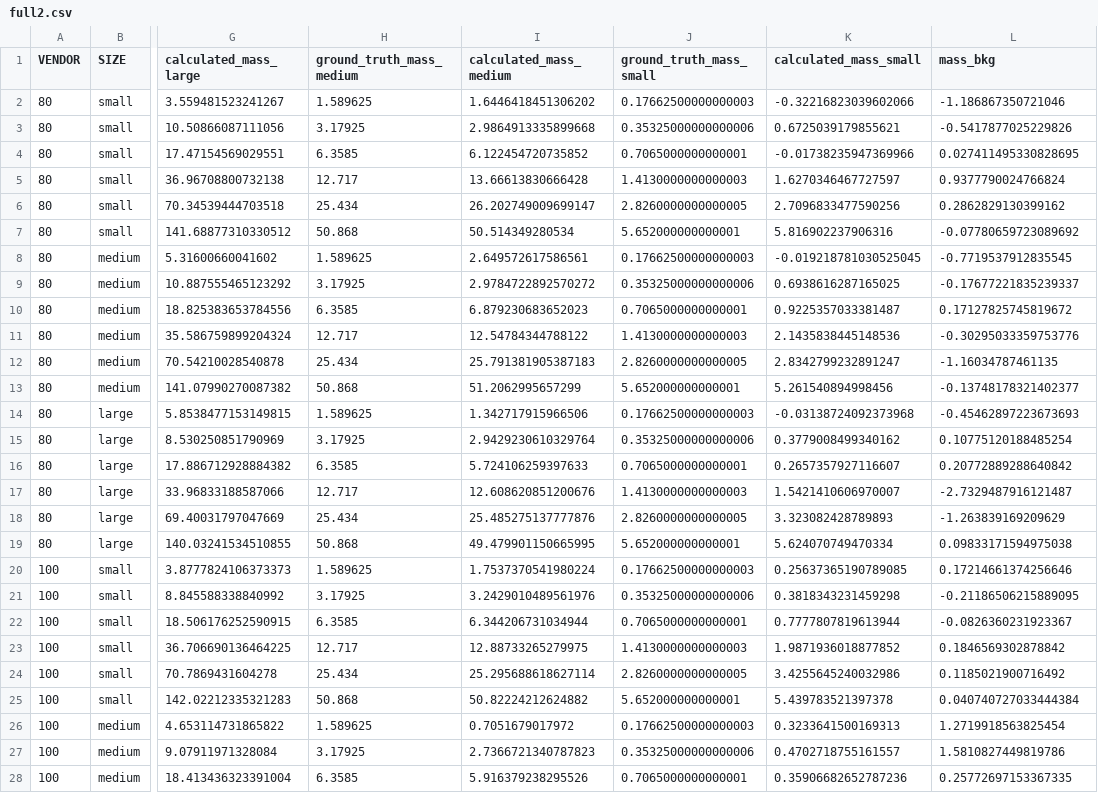
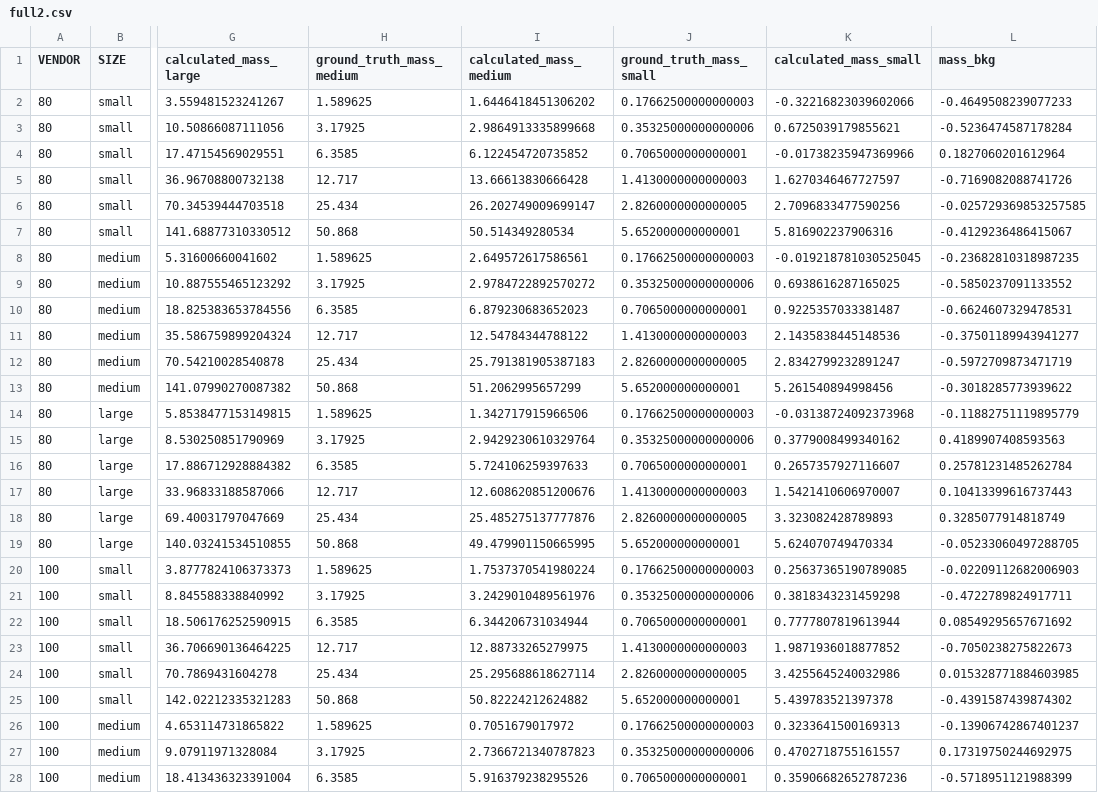
Before and after one commit to MolloiLab/cac-simulation, a CSV file: output_new/volume_fraction/full2.csv, drawn as a sheet; only a part is shown, gaps mark what is left out; the diff covers the shown part only; the diff names each change by its address in the sheet, - before the commit and + after, or states it on an @@ line.

```diff
--- a/output_new/volume_fraction/full2.csv
+++ b/output_new/volume_fraction/full2.csv
-L2 (mass_bkg): -1.186867350721046
+L2 (mass_bkg): -0.4649508239077233
-L3 (mass_bkg): -0.5417877025229826
+L3 (mass_bkg): -0.5236474587178284
-L4 (mass_bkg): 0.027411495330828695
+L4 (mass_bkg): 0.1827060201612964
-L5 (mass_bkg): 0.9377790024766824
+L5 (mass_bkg): -0.7169082088741726
-L6 (mass_bkg): 0.2862829130399162
+L6 (mass_bkg): -0.025729369853257585
-L7 (mass_bkg): -0.07780659723089692
+L7 (mass_bkg): -0.4129236486415067
-L8 (mass_bkg): -0.7719537912835545
+L8 (mass_bkg): -0.23682810318987235
-L9 (mass_bkg): -0.17677221835239337
+L9 (mass_bkg): -0.5850237091133552
-L10 (mass_bkg): 0.17127825745819672
+L10 (mass_bkg): -0.6624607329478531
-L11 (mass_bkg): -0.30295033359753776
+L11 (mass_bkg): -0.37501189943941277
-L12 (mass_bkg): -1.16034787461135
+L12 (mass_bkg): -0.5972709873471719
-L13 (mass_bkg): -0.13748178321402377
+L13 (mass_bkg): -0.3018285773939622
-L14 (mass_bkg): -0.45462897223673693
+L14 (mass_bkg): -0.11882751119895779
-L15 (mass_bkg): 0.10775120188485254
+L15 (mass_bkg): 0.4189907408593563
-L16 (mass_bkg): 0.20772889288640842
+L16 (mass_bkg): 0.25781231485262784
-L17 (mass_bkg): -2.7329487916121487
+L17 (mass_bkg): 0.10413399616737443
-L18 (mass_bkg): -1.263839169209629
+L18 (mass_bkg): 0.3285077914818749
-L19 (mass_bkg): 0.09833171594975038
+L19 (mass_bkg): -0.05233060497288705
-L20 (mass_bkg): 0.17214661374256646
+L20 (mass_bkg): -0.02209112682006903
-L21 (mass_bkg): -0.21186506215889095
+L21 (mass_bkg): -0.4722789824917711
-L22 (mass_bkg): -0.0826360231923367
+L22 (mass_bkg): 0.08549295657671692
-L23 (mass_bkg): 0.1846569302878842
+L23 (mass_bkg): -0.7050238275822673
-L24 (mass_bkg): 0.1185021900716492
+L24 (mass_bkg): 0.015328771884603985
-L25 (mass_bkg): 0.040740727033444384
+L25 (mass_bkg): -0.4391587439874302
-L26 (mass_bkg): 1.2719918563825454
+L26 (mass_bkg): -0.13906742867401237
-L27 (mass_bkg): 1.5810827449819786
+L27 (mass_bkg): 0.17319750244692975
-L28 (mass_bkg): 0.25772697153367335
+L28 (mass_bkg): -0.5718951121988399
```
Also changed, not shown: 45 edited cells elsewhere in this file, output_new/agatston/full2.csv, output_new/integrated/full2.csv, 29 other files.
